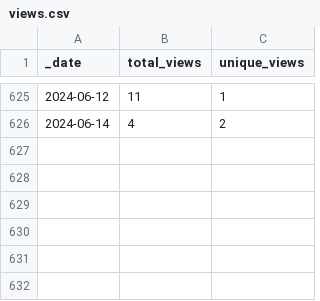
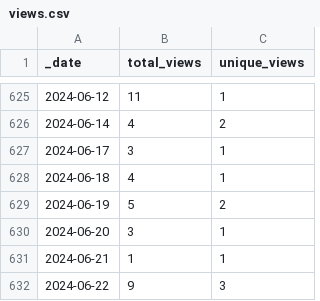
Before and after one commit to HerrNamenlos123/JTAG_Interface, a CSV file: traffic/views.csv, drawn as a sheet; only a part is shown, gaps mark what is left out; the diff names each change by its address in the sheet, - before the commit and + after, or states it on an @@ line.

Commit message:
GitHub traffic

```diff
--- a/traffic/views.csv
+++ b/traffic/views.csv
+row 627: 2024-06-17 | 3 | 1
+row 628: 2024-06-18 | 4 | 1
+row 629: 2024-06-19 | 5 | 2
+row 630: 2024-06-20 | 3 | 1
+row 631: 2024-06-21 | 1 | 1
+row 632: 2024-06-22 | 9 | 3
```
Also changed, not shown: traffic/clones.csv, 1 other file.
